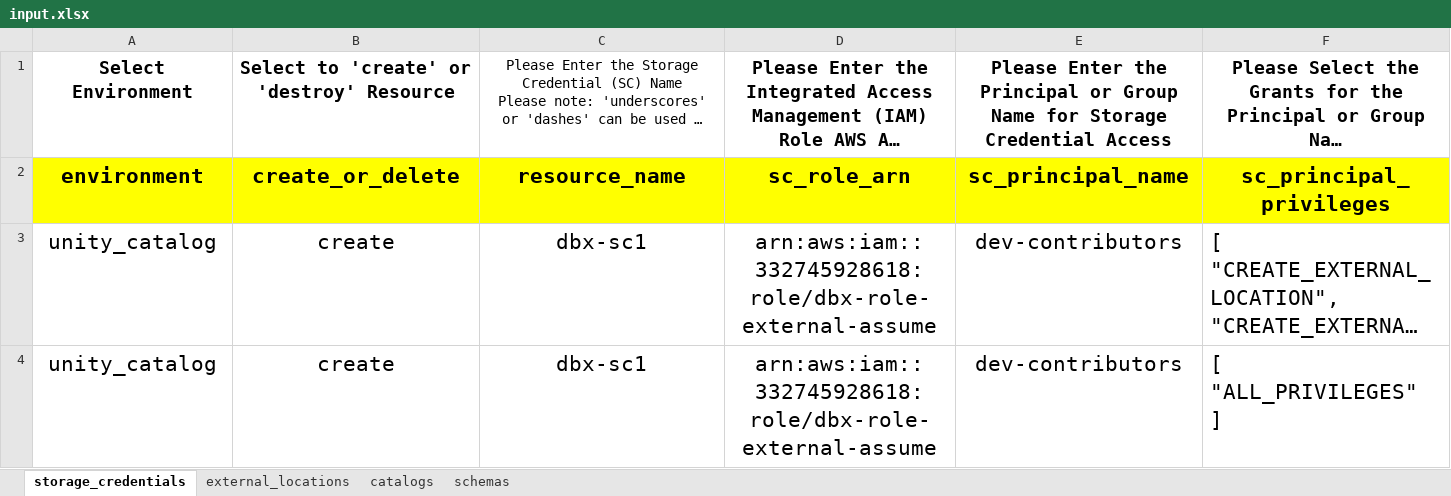
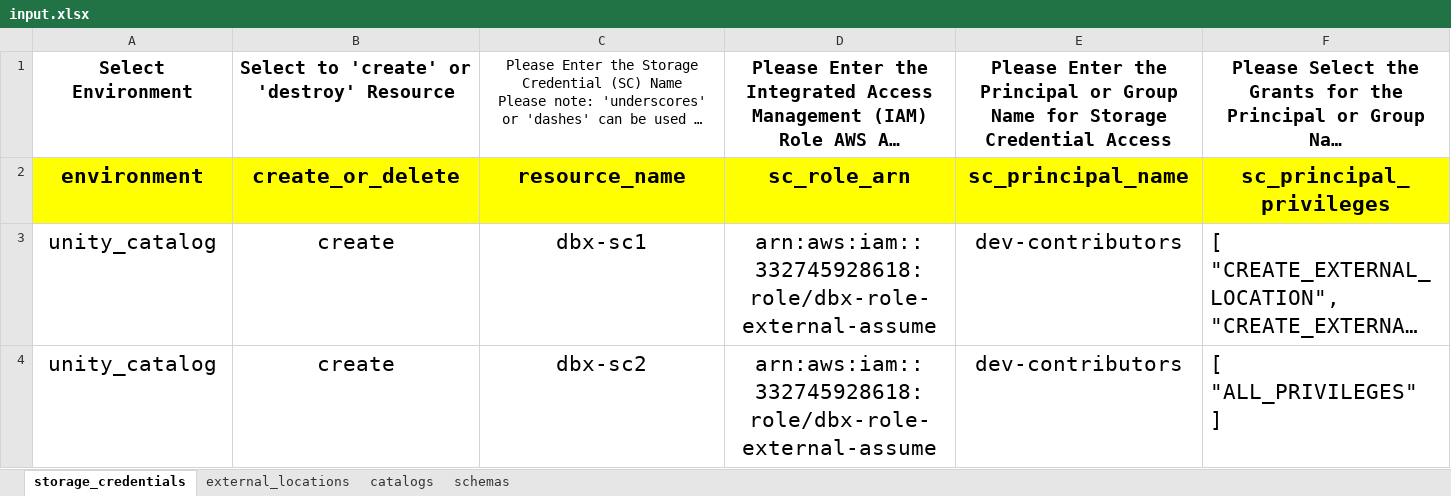
Before and after one commit to robert-altmiller/terraform_template_config, an Excel workbook: xlsxtojson/input.xlsx, sheet storage_credentials, drawn as a sheet; long unchanged cells end in …; values as stored, in another font and other column widths than the file's, no borders; the diff names each change by its address in the sheet, - before the commit and + after, or states it on an @@ line.

Commit message:
changes

```diff
--- a/xlsxtojson/input.xlsx (sheet storage_credentials)
+++ b/xlsxtojson/input.xlsx (sheet storage_credentials)
-C4: dbx-sc1
+C4: dbx-sc2
```
Also changed, not shown: sheet external_locations.
